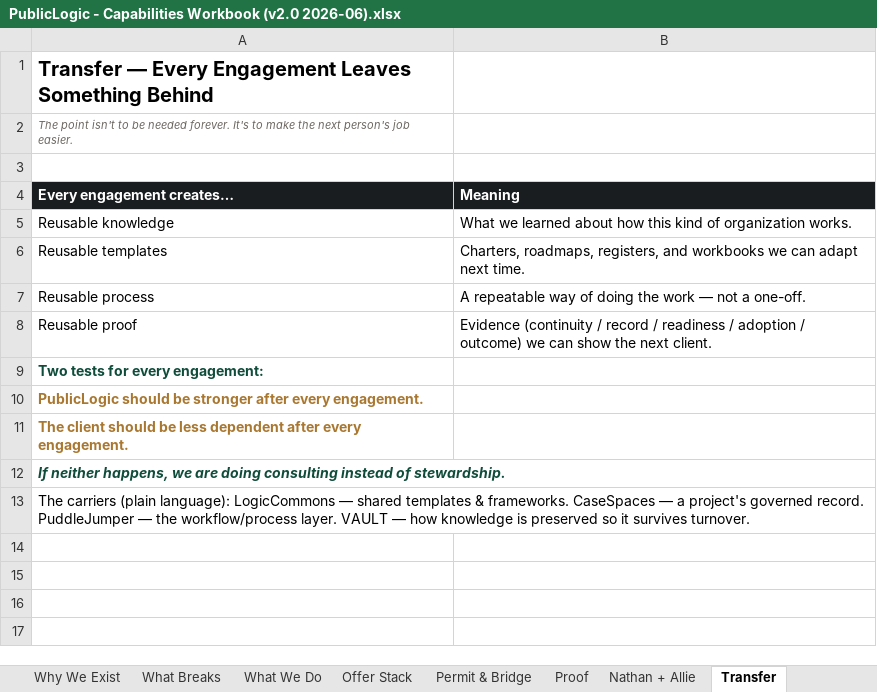
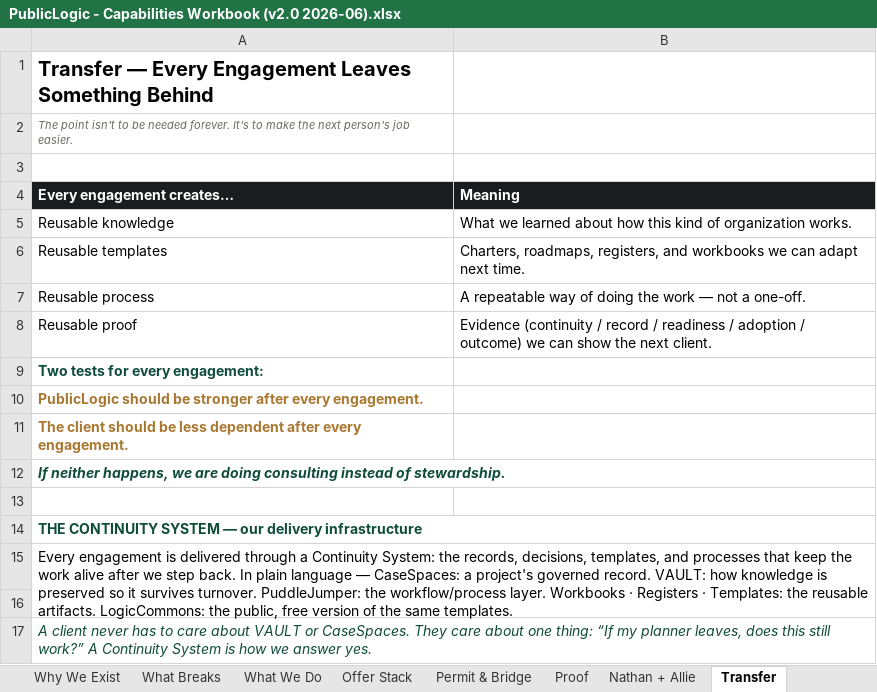
Before and after one commit to 97n8/puddlejumper, an Excel workbook: docs/business/final_deck/PublicLogic - Capabilities Workbook (v2.0 2026-06).xlsx, sheet Transfer, drawn as a sheet; values as stored, in another font and other column widths than the file's, no borders; addresses are those after the commit; the diff names each change by its address in the sheet, - before the commit and + after, or states it on an @@ line.

```diff
--- a/docs/business/final_deck/PublicLogic - Capabilities Workbook (v2.0 2026-06).xlsx (sheet Transfer)
+++ b/docs/business/final_deck/PublicLogic - Capabilities Workbook (v2.0 2026-06).xlsx (sheet Transfer)
+row 13: (empty)
-A14 (Every engagement creates…): The carriers (plain language): LogicCommons — shared templates & frameworks. CaseSpaces — a project's governed record. PuddleJumper — the workflow/process layer. VAULT — how knowledge is preserved so it survives turnover.
+A14 (Every engagement creates…): THE CONTINUITY SYSTEM — our delivery infrastructure
@@ A14 bold: off → on, text colour: black → #0F4C3A @@
+row 15: Every engagement is delivered through a Continuity System: the records, decisions, templates, and processes that keep the work alive after we step back. In plain language — CaseSpaces: a project's governed record. VAULT: how knowledge is preserved so it survives turnover. PuddleJumper: the workflow/process layer. Workbooks · Registers · Templates: the reusable artifacts. LogicCommons: the public, free version of the same templates.
+row 16: (empty)
+row 17: A client never has to care about VAULT or CaseSpaces. They care about one thing: “If my planner leaves, does this still work?” A Continuity System is how we answer yes.
```
Also changed, not shown: sheet Start Here, 1 other file.
